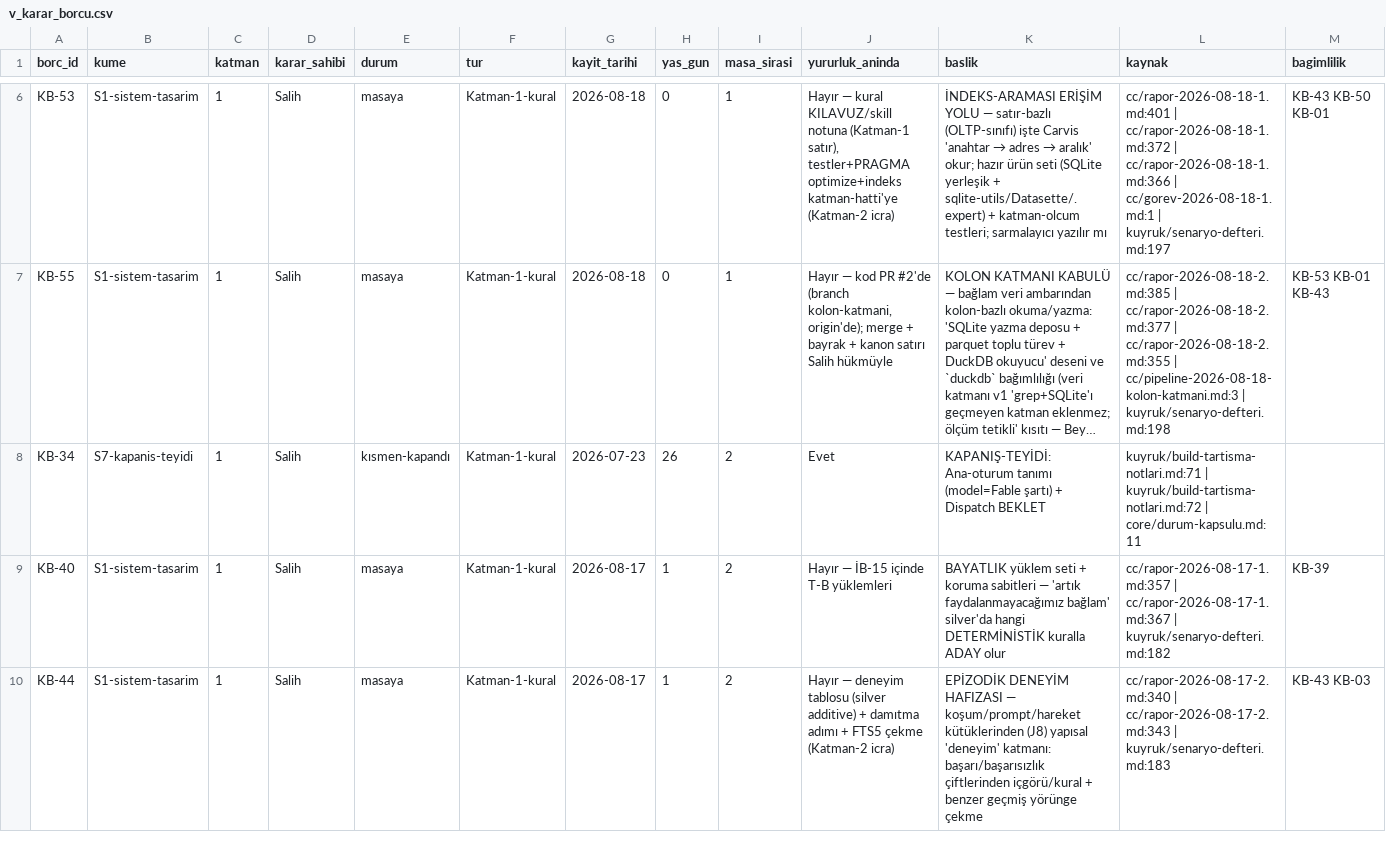
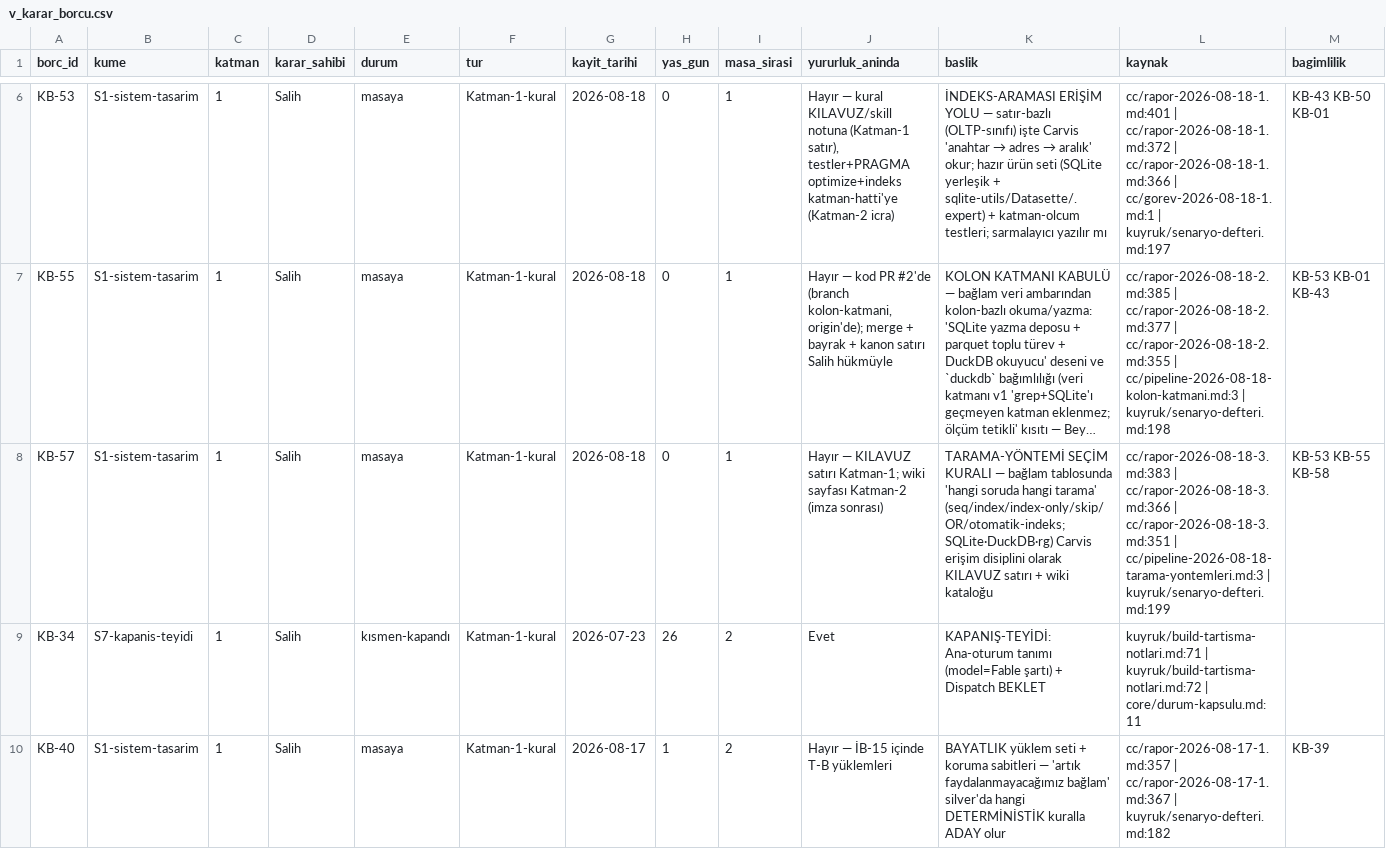
Before and after one commit to salihsahinin/sistem, a CSV file: veri/gorunum/v_karar_borcu.csv, drawn as a sheet; only a part is shown, gaps mark what is left out; the shorter side is filled out with more unchanged rows; long unchanged cells end in …; rows hold the shown columns only; the diff covers the shown part only; the diff names each change by its address in the sheet, - before the commit and + after, or states it on an @@ line.

Commit message:
[icra] Tarama-yontemleri pipeline T-1 records (Salih 08-18 Beyan 15): decision-desk items KB-57 (scan-method selection rule: KILAVUZ line + wiki catalogue ⟂ wiki only ⟂ nothing) + KB-58 (plan-regression test in the hat: warning ⟂ strict ⟂ manual ⟂ none + ANALYZE hygiene) — loader 73 items 0 broken; ledger Beyan 15 completed (run numbers, synthesis, SH-1 tool, no-mistakes gate log), hallucination log row, manifest S-1/G-1/SH-1 DONE + SH-2 running

```diff
--- a/veri/gorunum/v_karar_borcu.csv
+++ b/veri/gorunum/v_karar_borcu.csv
+row 8: KB-57 | S1-sistem-tasarim | 1 | Salih | masaya | Katman-1-kural | 2026-08-18 | 0 | 1 | Hayır — KILAVUZ satırı Katman-1; wiki sayfası Katman-2 (imza sonrası) | TARAMA-YÖNTEMİ SEÇİM KURALI — bağlam tablosunda 'hangi soruda hangi tarama' (seq/index/index-only/skip/OR/otomatik-indeks; SQLite·DuckDB·rg) Carvis erişim disiplini olarak KILAVUZ satırı + wiki kataloğu | cc/rapor-2026-08-18-3.md:383 | cc/rapor-2026-08-18-3.md:366 | cc/rapor-2026-08-18-3.md:351 | cc/pipeline-2026-08-18-tarama-yontemleri.md:3 | kuyruk/senaryo-defteri.md:199 | KB-53 KB-55 KB-58
```
Also changed, not shown: 1 added row elsewhere in this file, 4 other files.
